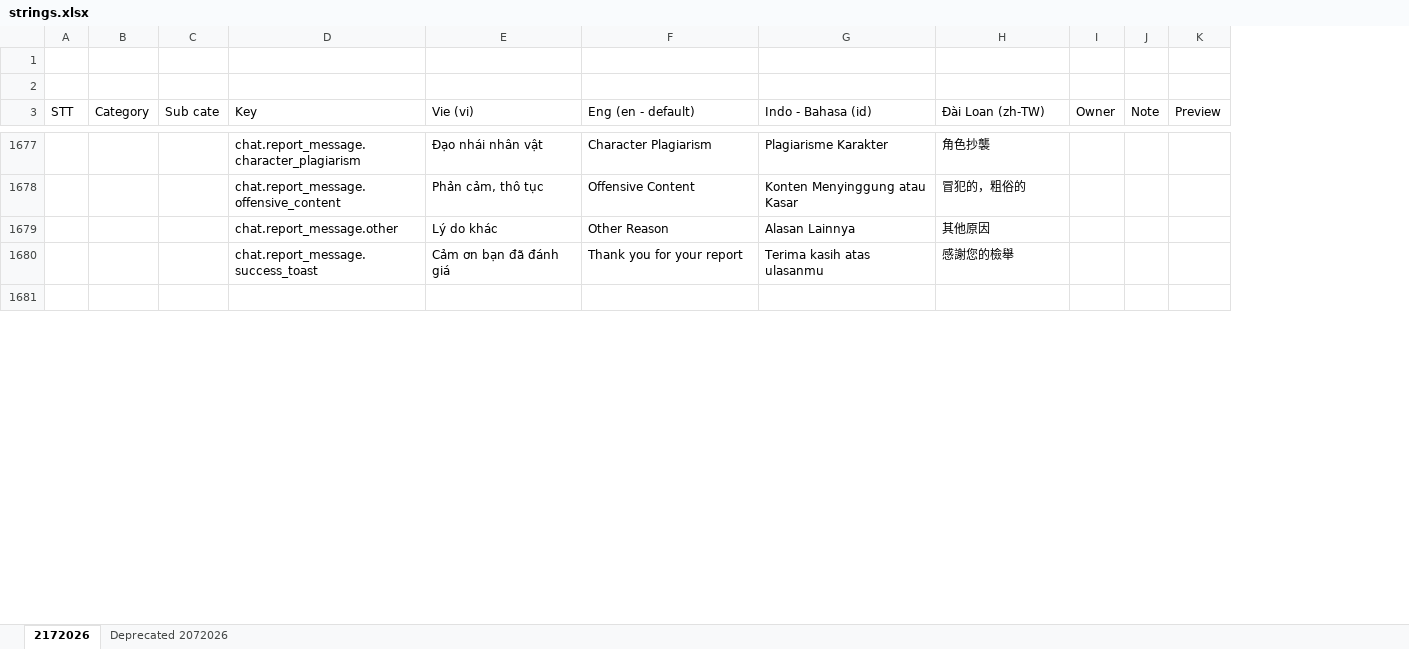
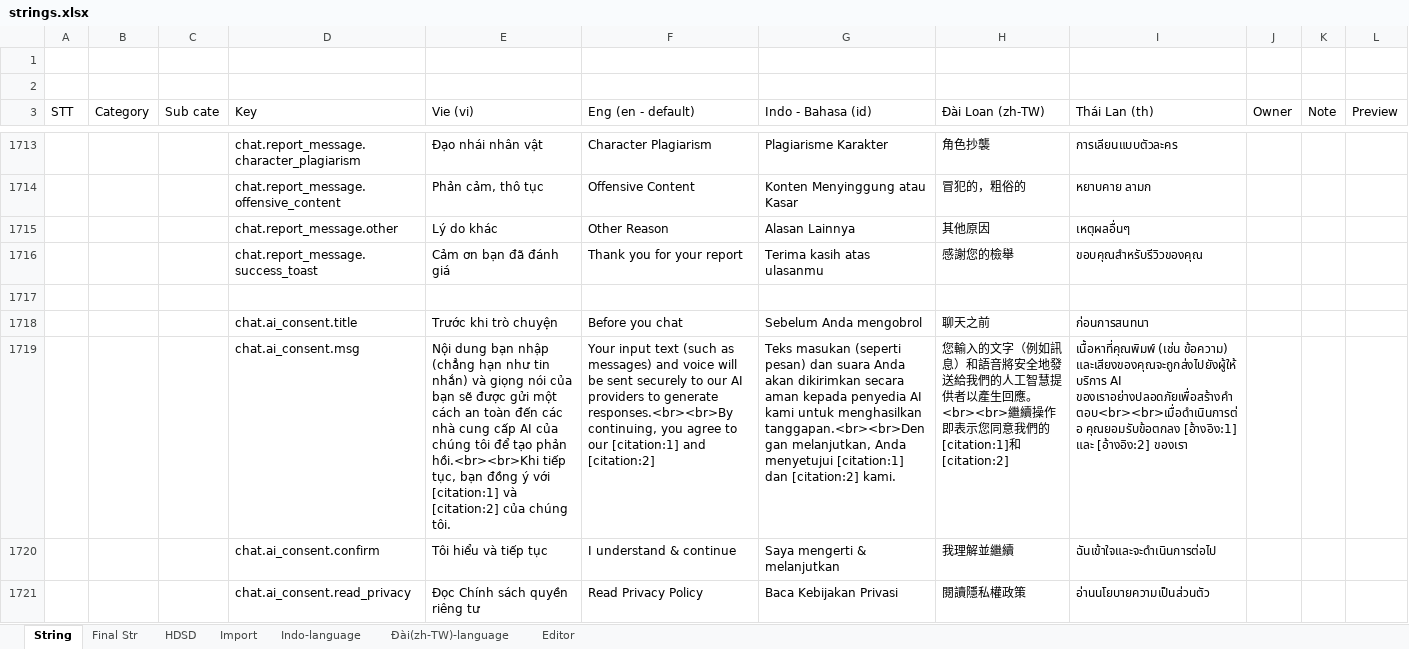
Before and after one commit to keniondang/imely-sandbox, an Excel workbook: source-data/strings.xlsx, sheet String, drawn as a sheet; only a part is shown, gaps mark what is left out; values as stored, in another font and other column widths than the file's, no cell formats; charts and pictures and conditional formats not drawn; the diff covers the shown part only; the diff names each change by its address in the sheet, - before the commit and + after, or states it on an @@ line.

```diff
--- a/source-data/strings.xlsx (sheet String)
+++ b/source-data/strings.xlsx (sheet String)
-sheet tab: 2172026
+sheet tab: String
-sheet tab: Deprecated 2072026
+sheet tab: Final Str
+sheet tab: HDSD
+sheet tab: Import
+sheet tab: Indo-language
+sheet tab: Đài(zh-TW)-language
+sheet tab: Editor
+column I (Thái Lan (th)), rows 1713-1716: การเลียนแบบตัวละคร | หยาบคาย ลามก | เหตุผลอื่นๆ | ขอบคุณสำหรับรีวิวของคุณ
+row 1718:  |  |  | chat.ai_consent.title | Trước khi trò chuyện | Before you chat | Sebelum Anda mengobrol | 聊天之前 | ก่อนการสนทนา
+row 1719:  |  |  | chat.ai_consent.msg | Nội dung bạn nhập (chẳng hạn như tin nhắn) và giọng nói của bạn sẽ được gửi một cách an toàn đến các nhà cung cấp AI của chúng tôi để tạo phản hồi.<br><br>Khi tiếp tục, bạn đồng ý với [citation:1] và [citation:2] của chúng tôi. | Your input text (such as messages) and voice will be sent securely to our AI providers to generate responses.<br><br>By continuing, you agree to our [citation:1] and [citation:2] | Teks masukan (seperti pesan) dan suara Anda akan dikirimkan secara aman kepada penyedia AI kami untuk menghasilkan tanggapan.<br><br>Dengan melanjutkan, Anda menyetujui [citation:1] dan [citation:2] kami. | 您輸入的文字（例如訊息）和語音將安全地發送給我們的人工智慧提供者以產生回應。 <br><br>繼續操作即表示您同意我們的[citation:1]和[citation:2] | เนื้อหาที่คุณพิมพ์ (เช่น ข้อความ) และเสียงของคุณจะถูกส่งไปยังผู้ให้บริการ AI ของเราอย่างปลอดภัยเพื่อสร้างคำตอบ<br><br>เมื่อดำเนินการต่อ คุณยอมรับข้อตกลง [อ้างอิง:1] และ [อ้างอิง:2] ของเรา
+row 1720:  |  |  | chat.ai_consent.confirm | Tôi hiểu và tiếp tục | I understand & continue | Saya mengerti & melanjutkan | 我理解並繼續 | ฉันเข้าใจและจะดำเนินการต่อไป
+row 1721:  |  |  | chat.ai_consent.read_privacy | Đọc Chính sách quyền riêng tư | Read Privacy Policy | Baca Kebijakan Privasi | 閱讀隱私權政策 | อ่านนโยบายความเป็นส่วนตัว
```
Also changed, not shown: 139 added rows, 1 removed row, 176 edited cells and row numbers in column A elsewhere in this sheet, sheet Final Str, cell formats, formulas that keep their value, charts or pictures, 8 other files.
